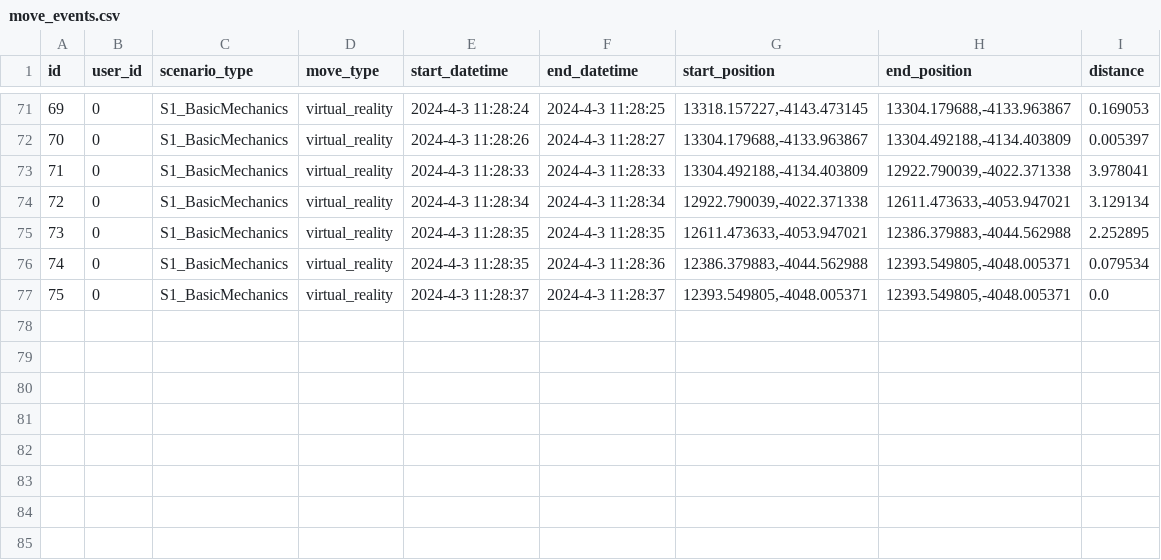
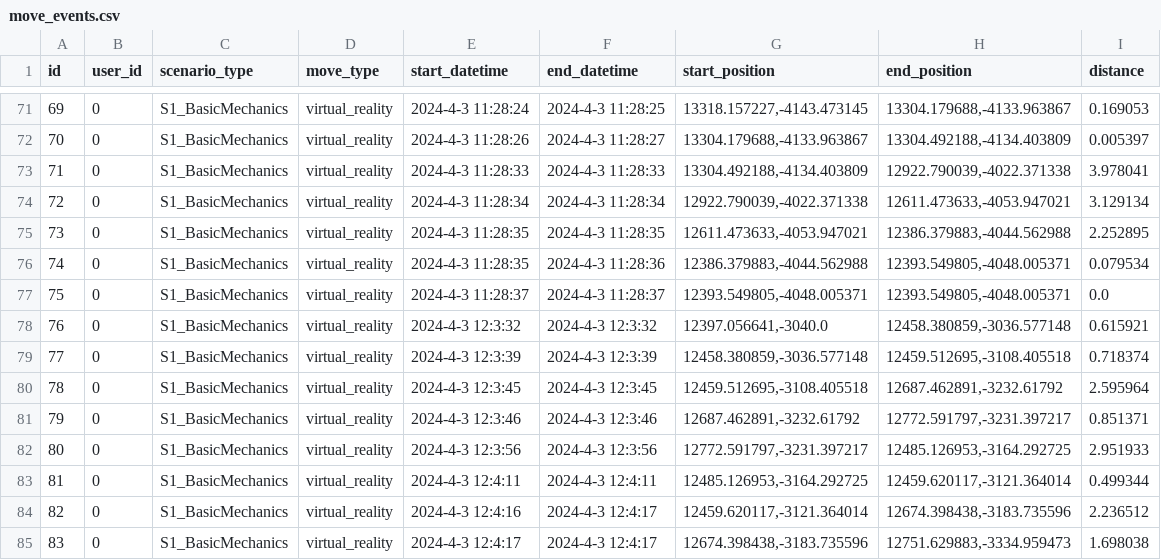
Before and after one commit to NILGroup/TFG-2223-InteraccionVR, a CSV file: RadiationRoom/Unreal/Saved/database/move_events.csv, drawn as a sheet; only a part is shown, gaps mark what is left out; the diff names each change by its address in the sheet, - before the commit and + after, or states it on an @@ line.

```diff
--- a/RadiationRoom/Unreal/Saved/database/move_events.csv
+++ b/RadiationRoom/Unreal/Saved/database/move_events.csv
+row 78: 76 | 0 | S1_BasicMechanics | virtual_reality | 2024-4-3 12:3:32 | 2024-4-3 12:3:32 | 12397.056641,-3040.0 | 12458.380859,-3036.577148 | 0.615921
+row 79: 77 | 0 | S1_BasicMechanics | virtual_reality | 2024-4-3 12:3:39 | 2024-4-3 12:3:39 | 12458.380859,-3036.577148 | 12459.512695,-3108.405518 | 0.718374
+row 80: 78 | 0 | S1_BasicMechanics | virtual_reality | 2024-4-3 12:3:45 | 2024-4-3 12:3:45 | 12459.512695,-3108.405518 | 12687.462891,-3232.61792 | 2.595964
+row 81: 79 | 0 | S1_BasicMechanics | virtual_reality | 2024-4-3 12:3:46 | 2024-4-3 12:3:46 | 12687.462891,-3232.61792 | 12772.591797,-3231.397217 | 0.851371
+row 82: 80 | 0 | S1_BasicMechanics | virtual_reality | 2024-4-3 12:3:56 | 2024-4-3 12:3:56 | 12772.591797,-3231.397217 | 12485.126953,-3164.292725 | 2.951933
+row 83: 81 | 0 | S1_BasicMechanics | virtual_reality | 2024-4-3 12:4:11 | 2024-4-3 12:4:11 | 12485.126953,-3164.292725 | 12459.620117,-3121.364014 | 0.499344
+row 84: 82 | 0 | S1_BasicMechanics | virtual_reality | 2024-4-3 12:4:16 | 2024-4-3 12:4:17 | 12459.620117,-3121.364014 | 12674.398438,-3183.735596 | 2.236512
+row 85: 83 | 0 | S1_BasicMechanics | virtual_reality | 2024-4-3 12:4:17 | 2024-4-3 12:4:17 | 12674.398438,-3183.735596 | 12751.629883,-3334.959473 | 1.698038
```
Also changed, not shown: RadiationRoom/Unreal/Saved/database/gameplay_events.csv, RadiationRoom/Unreal/Saved/database/user_input_events.csv, 6 other files.
